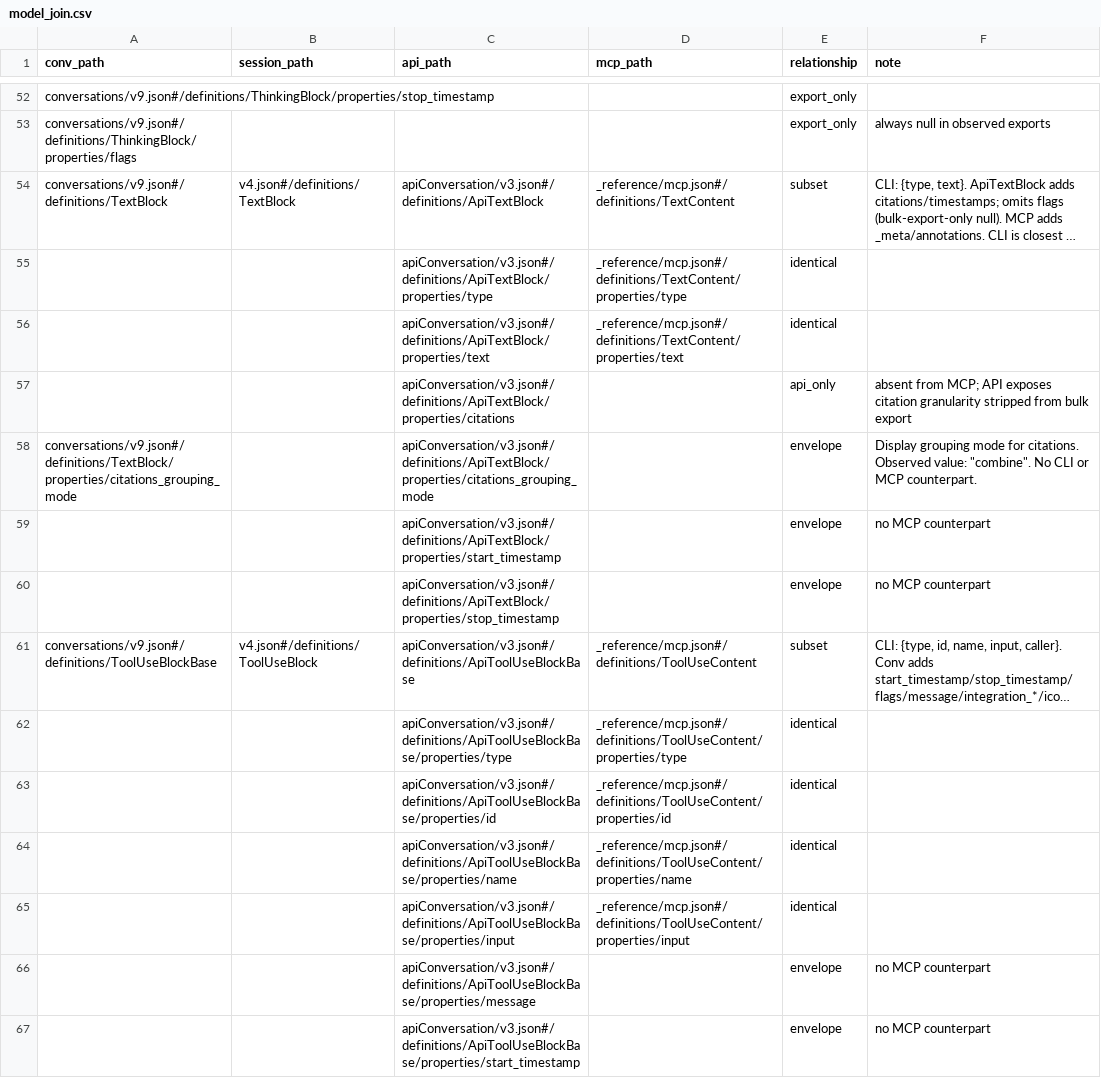
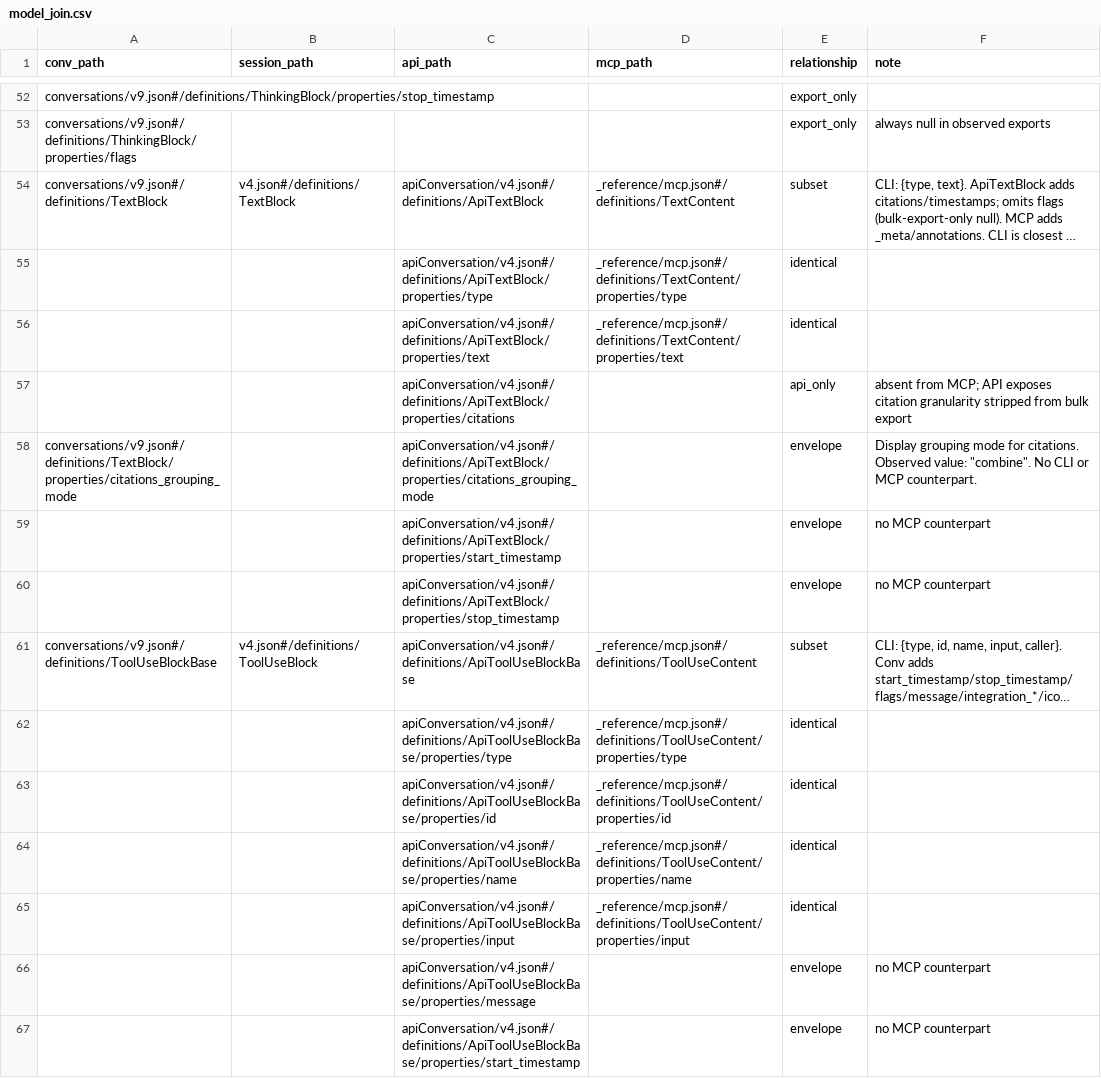
Before and after one commit to rpus/corpus-yoga, a CSV file: rsc/schema/model_join.csv, drawn as a sheet; only a part is shown, gaps mark what is left out; long unchanged cells end in …; the diff covers the shown part only; the diff names each change by its address in the sheet, - before the commit and + after, or states it on an @@ line.

Commit message:
Enhance pre-commit checks and update schema references
- Added a reminder to follow the workflow documentation for schema version adjustments in `src/test/pre_commit.py`.
- Updated expected score in `src/test/pre_commit_expected_score` to reflect recent changes.
- Expanded the changelog entries in `src/test/xref.csv` to include version 4 for API conversation schemas.
- Adjusted line numbers in `src/test/xref.csv` for clarity and consistency.
- Fixed path references in `src/test/pre_commit.py` to ensure correct script execution.

```diff
--- a/rsc/schema/model_join.csv
+++ b/rsc/schema/model_join.csv
-C54 (api_path): apiConversation/v3.json#/definitions/ApiTextBlock
+C54 (api_path): apiConversation/v4.json#/definitions/ApiTextBlock
-C55 (api_path): apiConversation/v3.json#/definitions/ApiTextBlock/properties/type
+C55 (api_path): apiConversation/v4.json#/definitions/ApiTextBlock/properties/type
-C56 (api_path): apiConversation/v3.json#/definitions/ApiTextBlock/properties/text
+C56 (api_path): apiConversation/v4.json#/definitions/ApiTextBlock/properties/text
-C57 (api_path): apiConversation/v3.json#/definitions/ApiTextBlock/properties/citations
+C57 (api_path): apiConversation/v4.json#/definitions/ApiTextBlock/properties/citations
-C58 (api_path): apiConversation/v3.json#/definitions/ApiTextBlock/properties/citations_grouping_mode
+C58 (api_path): apiConversation/v4.json#/definitions/ApiTextBlock/properties/citations_grouping_mode
-C59 (api_path): apiConversation/v3.json#/definitions/ApiTextBlock/properties/start_timestamp
+C59 (api_path): apiConversation/v4.json#/definitions/ApiTextBlock/properties/start_timestamp
-C60 (api_path): apiConversation/v3.json#/definitions/ApiTextBlock/properties/stop_timestamp
+C60 (api_path): apiConversation/v4.json#/definitions/ApiTextBlock/properties/stop_timestamp
-C61 (api_path): apiConversation/v3.json#/definitions/ApiToolUseBlockBase
+C61 (api_path): apiConversation/v4.json#/definitions/ApiToolUseBlockBase
-C62 (api_path): apiConversation/v3.json#/definitions/ApiToolUseBlockBase/properties/type
+C62 (api_path): apiConversation/v4.json#/definitions/ApiToolUseBlockBase/properties/type
-C63 (api_path): apiConversation/v3.json#/definitions/ApiToolUseBlockBase/properties/id
+C63 (api_path): apiConversation/v4.json#/definitions/ApiToolUseBlockBase/properties/id
-C64 (api_path): apiConversation/v3.json#/definitions/ApiToolUseBlockBase/properties/name
+C64 (api_path): apiConversation/v4.json#/definitions/ApiToolUseBlockBase/properties/name
-C65 (api_path): apiConversation/v3.json#/definitions/ApiToolUseBlockBase/properties/input
+C65 (api_path): apiConversation/v4.json#/definitions/ApiToolUseBlockBase/properties/input
-C66 (api_path): apiConversation/v3.json#/definitions/ApiToolUseBlockBase/properties/message
+C66 (api_path): apiConversation/v4.json#/definitions/ApiToolUseBlockBase/properties/message
-C67 (api_path): apiConversation/v3.json#/definitions/ApiToolUseBlockBase/properties/start_timestamp
+C67 (api_path): apiConversation/v4.json#/definitions/ApiToolUseBlockBase/properties/start_timestamp
```
Also changed, not shown: 33 edited cells elsewhere in this file, 11 other files.
